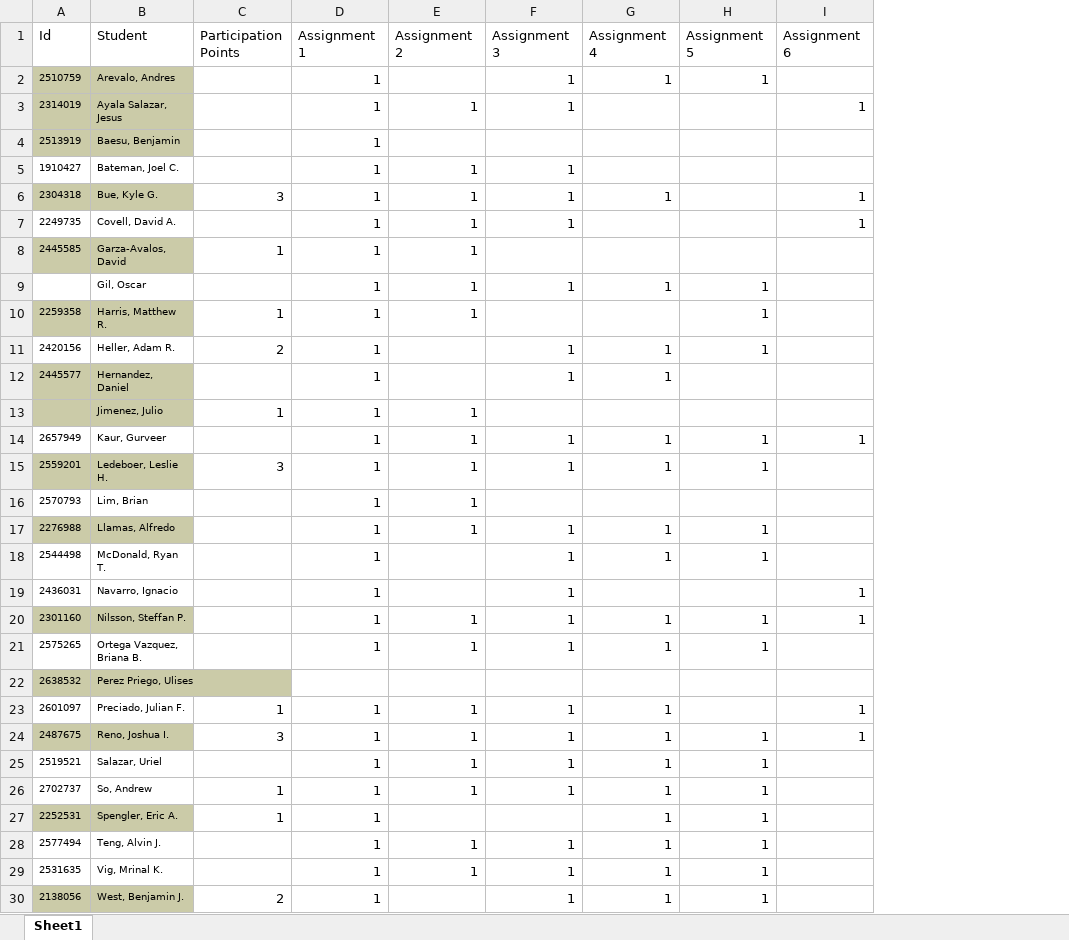
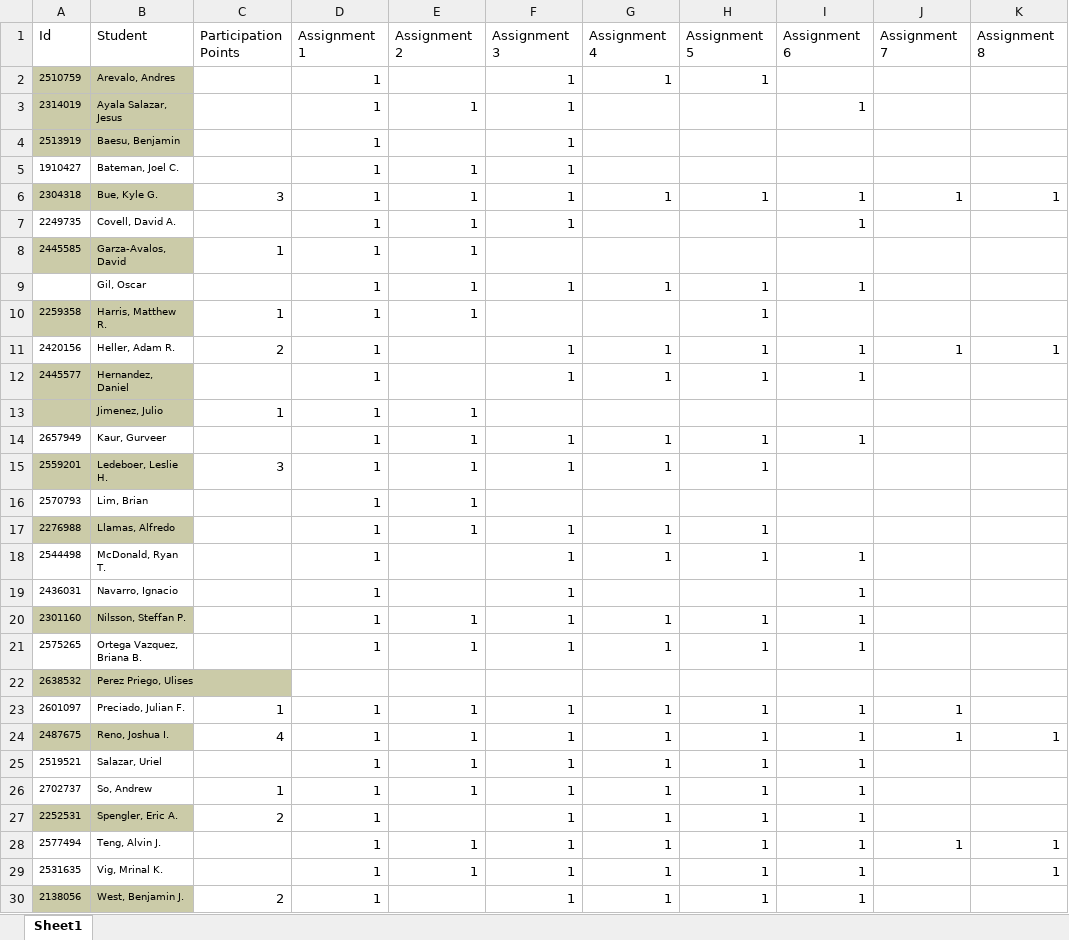
Before and after one commit to jameswilson281/CIS7---Discrete-Structures, an Excel workbook: Work Tracking/Grades.xlsx, sheet Sheet1, drawn as a sheet; values as stored, in another font and other column widths than the file's, no borders; the diff names each change by its address in the sheet, - before the commit and + after, or states it on an @@ line.

Commit message:
update work tracking

```diff
--- a/Work Tracking/Grades.xlsx (sheet Sheet1)
+++ b/Work Tracking/Grades.xlsx (sheet Sheet1)
+column J (Assignment 7), rows 6-28: 1 |  |  |  |  | 1 |  |  |  |  |  |  |  |  |  |  |  | 1 | 1 |  |  |  | 1
+column K (Assignment 8), rows 6-29: 1 |  |  |  |  | 1 |  |  |  |  |  |  |  |  |  |  |  |  | 1 |  |  |  | 1 | 1
-F4 (Assignment 3): (empty)
+F4 (Assignment 3): 1
-H6 (Assignment 5): (empty)
+H6 (Assignment 5): 1
-I9 (Assignment 6): (empty)
+I9 (Assignment 6): 1
-I11:I12 (Assignment 6): (empty)
+I11:I12 (Assignment 6): 1
-H12 (Assignment 5): (empty)
+H12 (Assignment 5): 1
-I18 (Assignment 6): (empty)
+I18 (Assignment 6): 1
-I21 (Assignment 6): (empty)
+I21 (Assignment 6): 1
-H23 (Assignment 5): (empty)
+H23 (Assignment 5): 1
-C24 (Participation Points): 3
+C24 (Participation Points): 4
-I25:I30 (Assignment 6): (empty)
+I25:I30 (Assignment 6): 1
-C27 (Participation Points): 1
+C27 (Participation Points): 2
-F27 (Assignment 3): (empty)
+F27 (Assignment 3): 1
```
